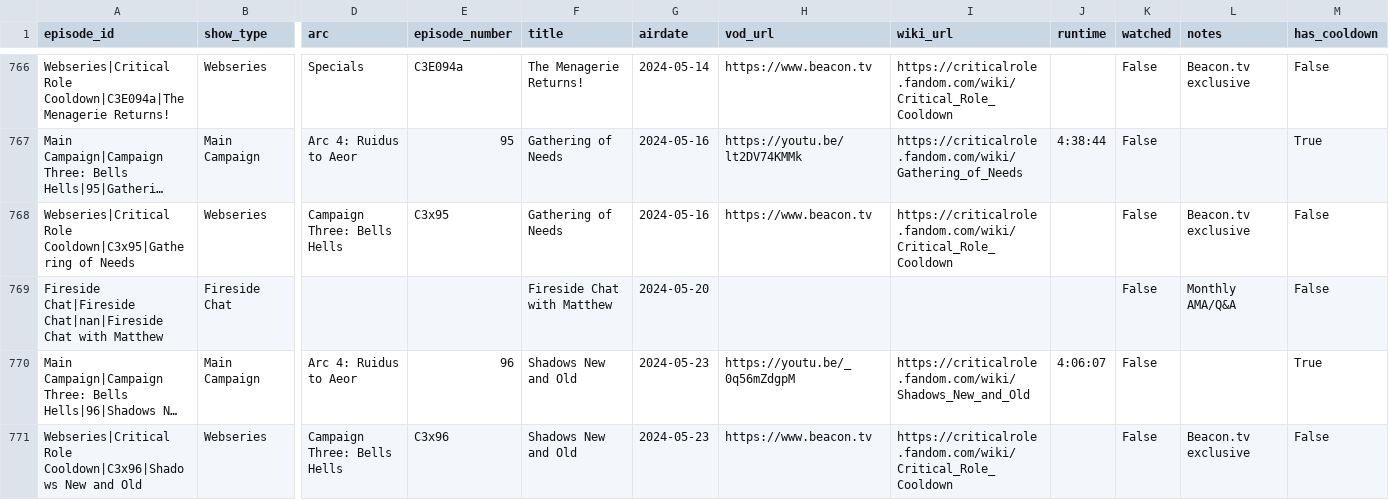
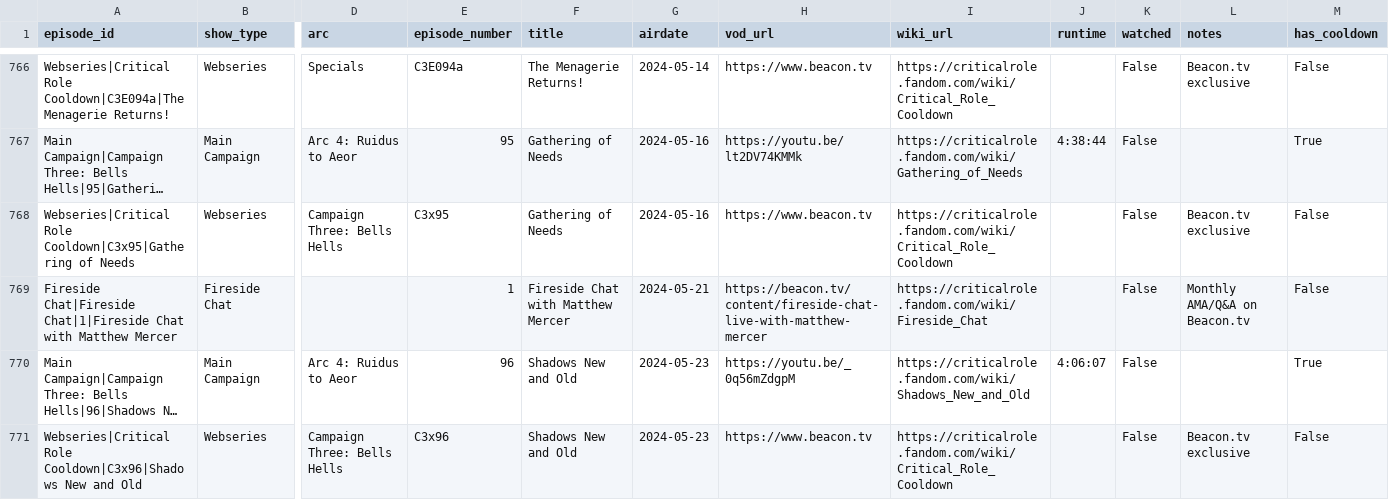
Before and after one commit to mjgutermuth/fun-things, a CSV file: cr-tracker/cr_episodes_series_airdates.csv, drawn as a sheet; only a part is shown, gaps mark what is left out; long unchanged cells end in …; the diff covers the shown part only; the diff names each change by its address in the sheet, - before the commit and + after, or states it on an @@ line.

Commit message:
add missing fireside chats

```diff
--- a/cr-tracker/cr_episodes_series_airdates.csv
+++ b/cr-tracker/cr_episodes_series_airdates.csv
-A769 (episode_id): Fireside Chat|Fireside Chat|nan|Fireside Chat with Matthew
+A769 (episode_id): Fireside Chat|Fireside Chat|1|Fireside Chat with Matthew Mercer
-E769 (episode_number): (empty)
+E769 (episode_number): 1
-F769 (title): Fireside Chat with Matthew
+F769 (title): Fireside Chat with Matthew Mercer
-G769 (airdate): 2024-05-20
+G769 (airdate): 2024-05-21
-H769 (vod_url): (empty)
+H769 (vod_url): https://beacon.tv/content/fireside-chat-live-with-matthew-mercer
-I769 (wiki_url): (empty)
+I769 (wiki_url): https://criticalrole.fandom.com/wiki/Fireside_Chat
-L769 (notes): Monthly AMA/Q&A
+L769 (notes): Monthly AMA/Q&A on Beacon.tv
```
Also changed, not shown: 6 added rows, 3 removed rows and 88 edited cells elsewhere in this file.
